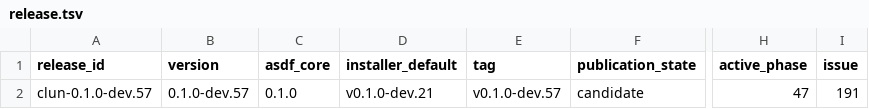
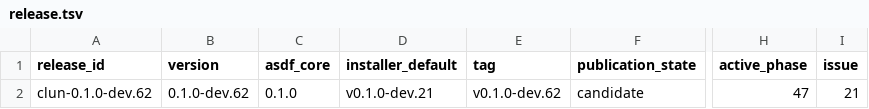
Before and after one commit to theesfeld/clun, a TSV file: compat/release.tsv, drawn as a sheet; only a part is shown, gaps mark what is left out; the diff names each change by its address in the sheet, - before the commit and + after, or states it on an @@ line.

Commit message:
chore(release): re-slot node-compat Yes to 0.1.0-dev.62
Bind active release to Phase 47 canonical issue #21.
Avoid parallel 0.1.0-dev.57 collision.

Refs: #191

```diff
--- a/compat/release.tsv
+++ b/compat/release.tsv
-A2 (release_id): clun-0.1.0-dev.57
+A2 (release_id): clun-0.1.0-dev.62
-B2 (version): 0.1.0-dev.57
+B2 (version): 0.1.0-dev.62
-E2 (tag): v0.1.0-dev.57
+E2 (tag): v0.1.0-dev.62
-I2 (issue): 191
+I2 (issue): 21
```
Also changed, not shown: 4 other files.
